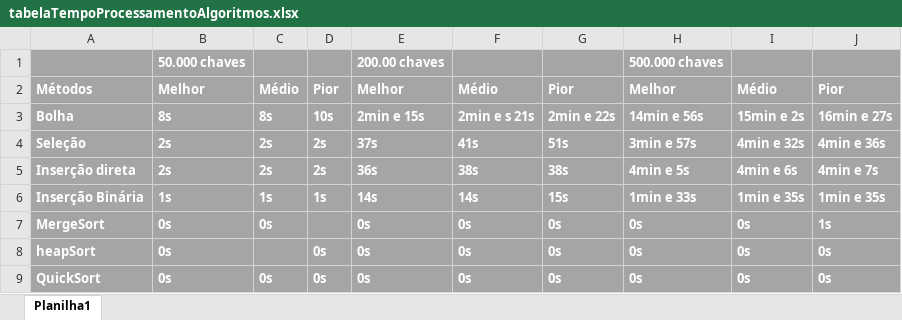
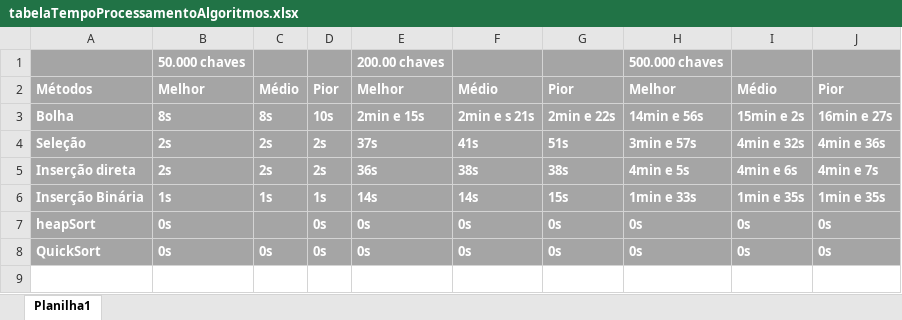
Before and after one commit to williancarddd/progII, an Excel workbook: trabalho2Apostila/tabelaTempoProcessamentoAlgoritmos.xlsx, sheet Planilha1, drawn as a sheet; values as stored, in another font and other column widths than the file's, no borders; the diff names each change by its address in the sheet, - before the commit and + after, or states it on an @@ line.

```diff
--- a/trabalho2Apostila/tabelaTempoProcessamentoAlgoritmos.xlsx (sheet Planilha1)
+++ b/trabalho2Apostila/tabelaTempoProcessamentoAlgoritmos.xlsx (sheet Planilha1)
-row 7: MergeSort | 0s | 0s |  | 0s | 0s | 0s | 0s | 0s | 1s
```
Also changed, not shown: 3 other files.
